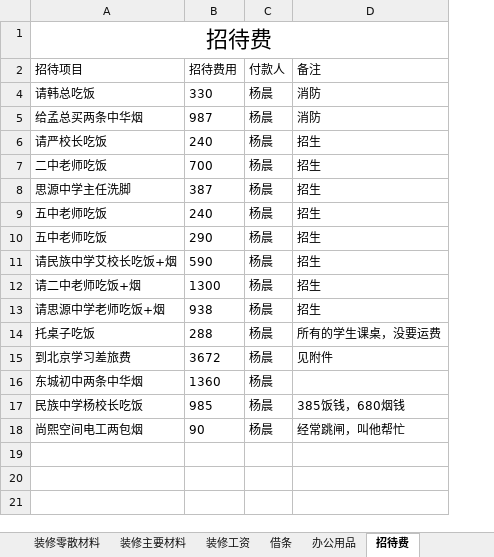
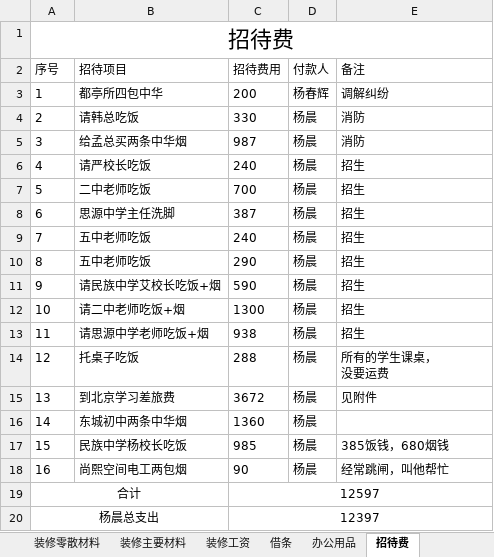
Before and after one commit to SolidFighter/LH_EDU, an Excel workbook: 开支收入/领航教育账目.xlsx, sheet 招待费, drawn as a sheet; values as stored, in another font and other column widths than the file's, no borders; removed rows and columns are numbered as before the commit, all else as after; ↵ is a line break in a cell; the diff names each change by its address in the sheet, - before the commit and + after, or states it on an @@ line.

```diff
--- a/开支收入/领航教育账目.xlsx (sheet 招待费)
+++ b/开支收入/领航教育账目.xlsx (sheet 招待费)
+column A (序号), row 1: 招待费; rows 4-18: 2 | 3 | 4 | 5 | 6 | 7 | 8 | 9 | 10 | 11 | 12 | 13 | 14 | 15 | 16
-B1 (招待项目): 招待费
+B1 (招待项目): (empty)
-A1:D1 merged
+row 3: 1 | 都亭所四包中华 | 200 | 杨春辉 | 调解纠纷
-E14 (备注): 所有的学生课桌，没要运费
+E14 (备注): 所有的学生课桌， ↵ 没要运费
+row 19: 合计 |  | 12597
+row 20: 杨晨总支出 |  | 12397
```
Also changed, not shown: sheet 装修零散材料, sheet 装修主要材料, sheet 办公用品, sheet 借条, sheet 汇总数据, sheet 工作人员工资, 2 more sheets, other sheet tabs, hidden cells, 21 other files.
